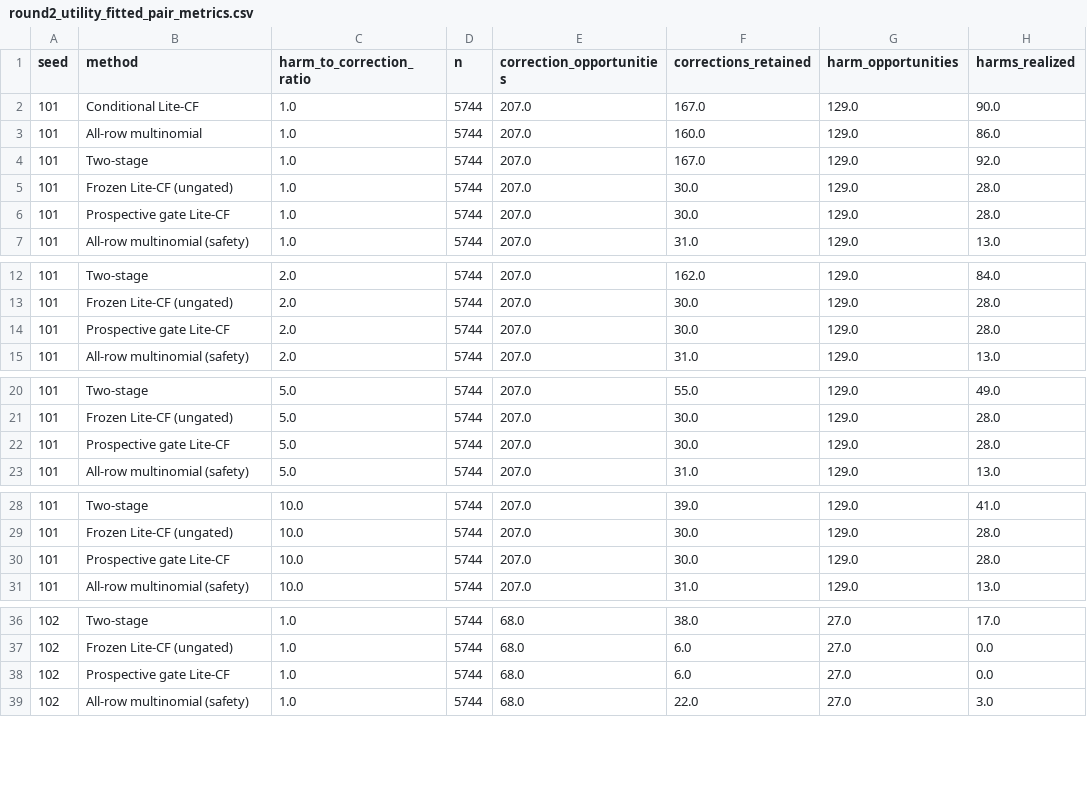
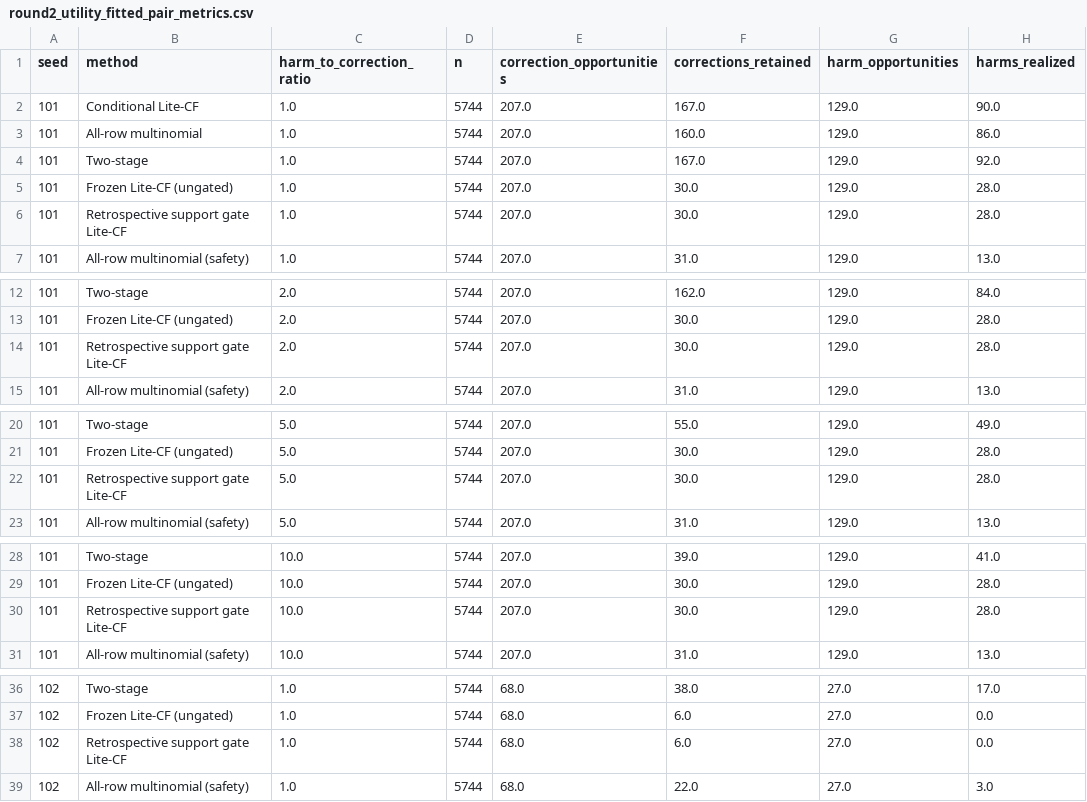
Before and after one commit to Corey9999/recovery-supervision-calibrated-fallback, a CSV file: cee_revision/source_data/round2_utility_fitted_pair_metrics.csv, drawn as a sheet; only a part is shown, gaps mark what is left out; the diff covers the shown part only; the diff names each change by its address in the sheet, - before the commit and + after, or states it on an @@ line.

Commit message:
Clarify retrospective support-gate labels

```diff
--- a/cee_revision/source_data/round2_utility_fitted_pair_metrics.csv
+++ b/cee_revision/source_data/round2_utility_fitted_pair_metrics.csv
-B6 (method): Prospective gate Lite-CF
+B6 (method): Retrospective support gate Lite-CF
-B14 (method): Prospective gate Lite-CF
+B14 (method): Retrospective support gate Lite-CF
-B22 (method): Prospective gate Lite-CF
+B22 (method): Retrospective support gate Lite-CF
-B30 (method): Prospective gate Lite-CF
+B30 (method): Retrospective support gate Lite-CF
-B38 (method): Prospective gate Lite-CF
+B38 (method): Retrospective support gate Lite-CF
```
Also changed, not shown: 35 edited cells elsewhere in this file, cee_revision/source_data/round2_utility_fitted_pair_summary.csv, 1 other file.
